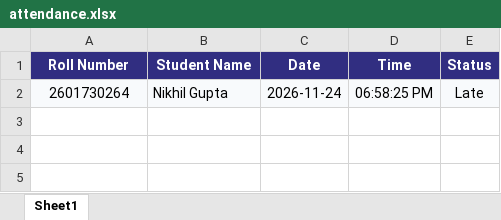
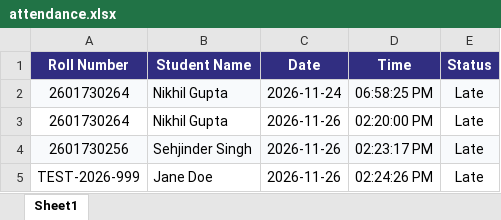
Before and after one commit to nikhil0607/Recognix, an Excel workbook: data/attendance.xlsx, sheet Sheet1, drawn as a sheet; values as stored, in another font and other column widths than the file's, no borders; the diff names each change by its address in the sheet, - before the commit and + after, or states it on an @@ line.

```diff
--- a/data/attendance.xlsx (sheet Sheet1)
+++ b/data/attendance.xlsx (sheet Sheet1)
+row 3: 2601730264 | Nikhil Gupta | 2026-11-26 | 02:20:00 PM | Late
+row 4: 2601730256 | Sehjinder Singh | 2026-11-26 | 02:23:17 PM | Late
+row 5: TEST-2026-999 | Jane Doe | 2026-11-26 | 02:24:26 PM | Late
```
Also changed, not shown: data/students.xlsx, 6 other files.
